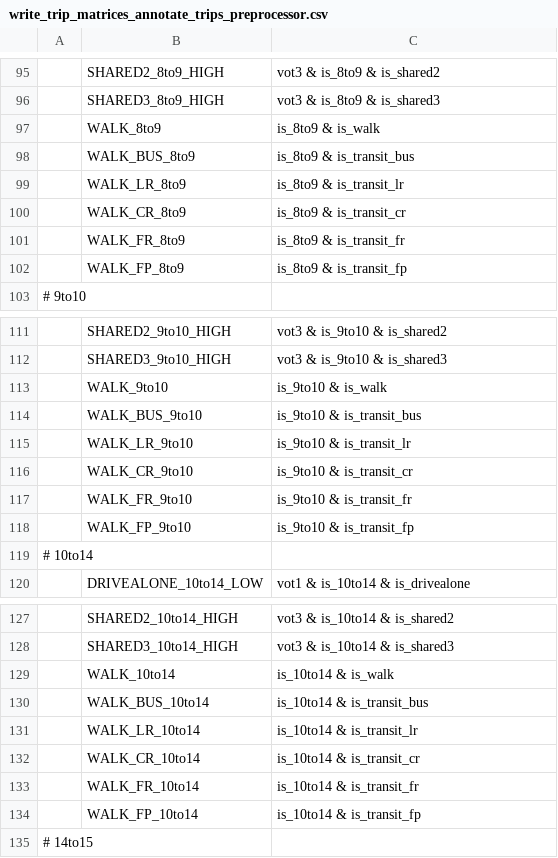
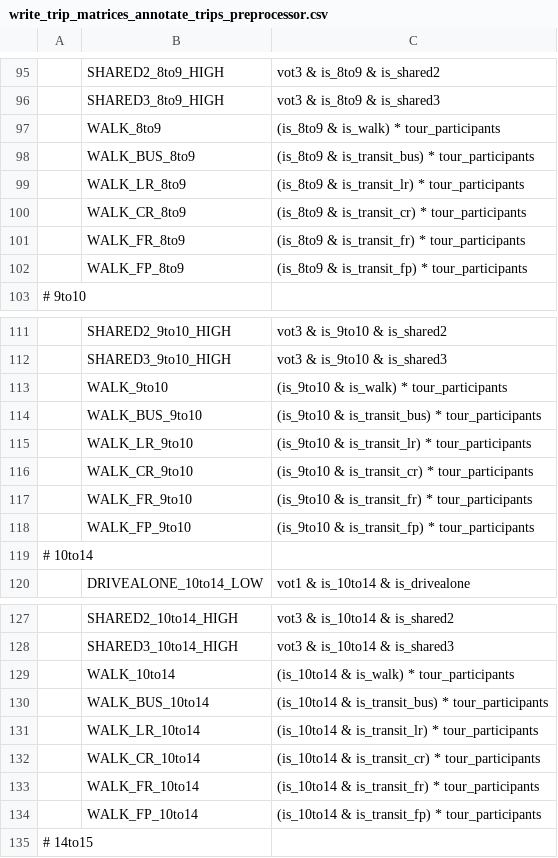
Before and after one commit to RSGInc/SeaCast, a CSV file: scripts/airport/configs_airport/write_trip_matrices_annotate_trips_preprocessor.csv, drawn as a sheet; only a part is shown, gaps mark what is left out; the diff covers the shown part only; the diff names each change by its address in the sheet, - before the commit and + after, or states it on an @@ line.

```diff
--- a/scripts/airport/configs_airport/write_trip_matrices_annotate_trips_preprocessor.csv
+++ b/scripts/airport/configs_airport/write_trip_matrices_annotate_trips_preprocessor.csv
-C97: is_8to9 & is_walk
+C97: (is_8to9 & is_walk) * tour_participants
-C98: is_8to9 & is_transit_bus
+C98: (is_8to9 & is_transit_bus) * tour_participants
-C99: is_8to9 & is_transit_lr
+C99: (is_8to9 & is_transit_lr) * tour_participants
-C100: is_8to9 & is_transit_cr
+C100: (is_8to9 & is_transit_cr) * tour_participants
-C101: is_8to9 & is_transit_fr
+C101: (is_8to9 & is_transit_fr) * tour_participants
-C102: is_8to9 & is_transit_fp
+C102: (is_8to9 & is_transit_fp) * tour_participants
-C113: is_9to10 & is_walk
+C113: (is_9to10 & is_walk) * tour_participants
-C114: is_9to10 & is_transit_bus
+C114: (is_9to10 & is_transit_bus) * tour_participants
-C115: is_9to10 & is_transit_lr
+C115: (is_9to10 & is_transit_lr) * tour_participants
-C116: is_9to10 & is_transit_cr
+C116: (is_9to10 & is_transit_cr) * tour_participants
-C117: is_9to10 & is_transit_fr
+C117: (is_9to10 & is_transit_fr) * tour_participants
-C118: is_9to10 & is_transit_fp
+C118: (is_9to10 & is_transit_fp) * tour_participants
-C129: is_10to14 & is_walk
+C129: (is_10to14 & is_walk) * tour_participants
-C130: is_10to14 & is_transit_bus
+C130: (is_10to14 & is_transit_bus) * tour_participants
-C131: is_10to14 & is_transit_lr
+C131: (is_10to14 & is_transit_lr) * tour_participants
-C132: is_10to14 & is_transit_cr
+C132: (is_10to14 & is_transit_cr) * tour_participants
-C133: is_10to14 & is_transit_fr
+C133: (is_10to14 & is_transit_fr) * tour_participants
-C134: is_10to14 & is_transit_fp
+C134: (is_10to14 & is_transit_fp) * tour_participants
```
Also changed, not shown: 55 edited cells elsewhere in this file, scripts/airport/configs_airport/trip_mode_choice.csv, scripts/airport/configs_airport/trip_mode_choice_annotate_trips.csv, 3 other files.
